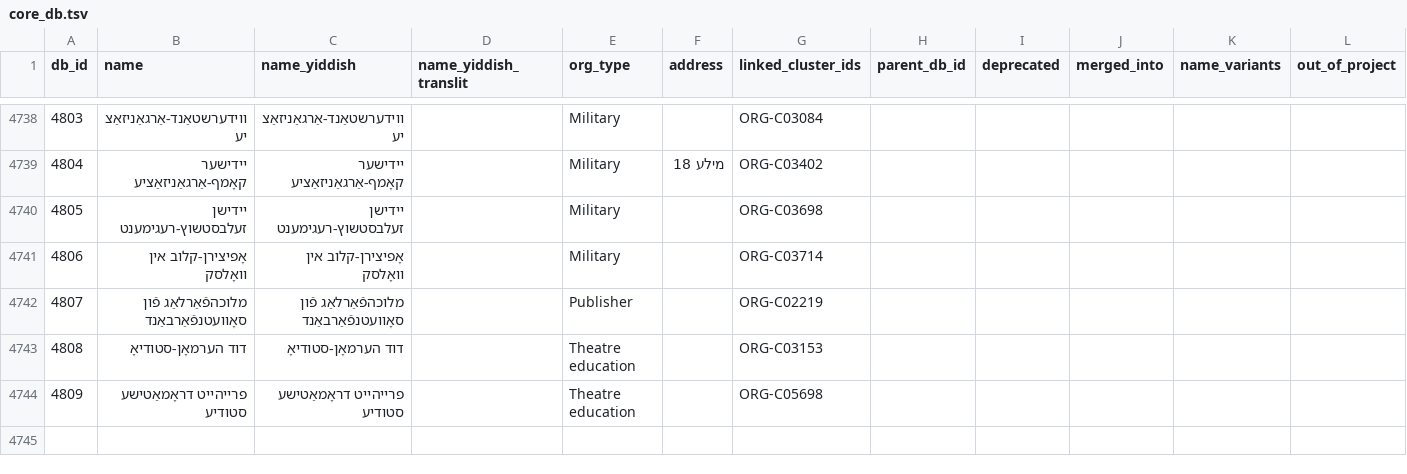
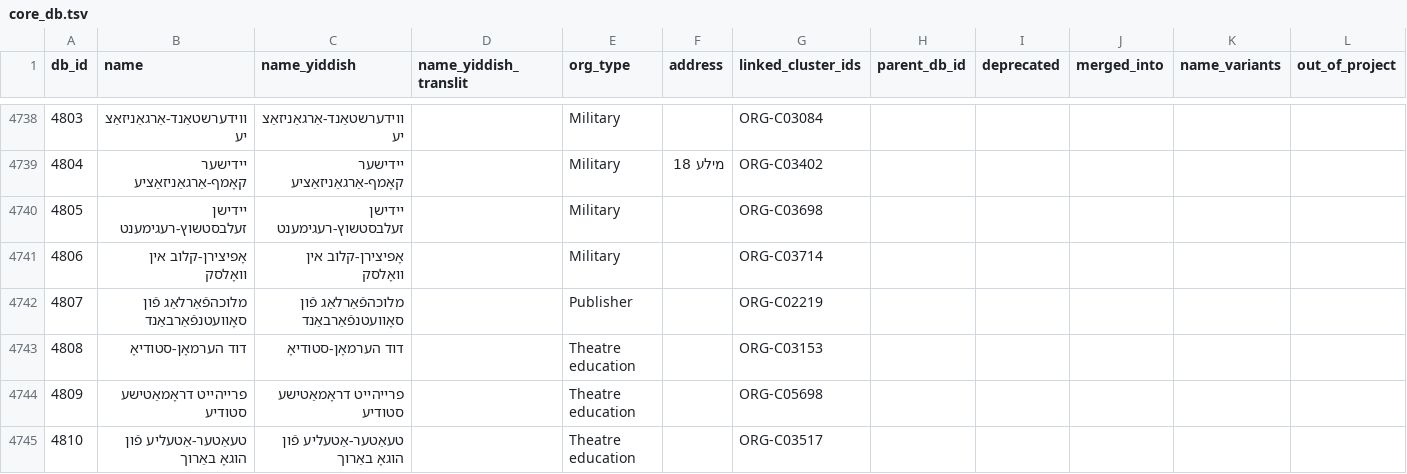
Before and after one commit to sinairusinek/Dybbuk, a TSV file: Zylbercweig/organizations/core_db.tsv, drawn as a sheet; only a part is shown, gaps mark what is left out.

Commit message:
chore: save core DB

```diff
--- a/Zylbercweig/organizations/core_db.tsv
+++ b/Zylbercweig/organizations/core_db.tsv
@@ -4744 +4744,2 @@ db_id	name	name_yiddish	name_yiddish_translit	org_type	address	linked_cluster_id
 4809	פרייהייט דראָמאַטישע סטודיע	פרייהייט דראָמאַטישע סטודיע		Theatre education		ORG-C05698					
+4810	טעאַטער-אַטעליע פֿון הוגאָ באַרוך	טעאַטער-אַטעליע פֿון הוגאָ באַרוך		Theatre education		ORG-C03517					
```
